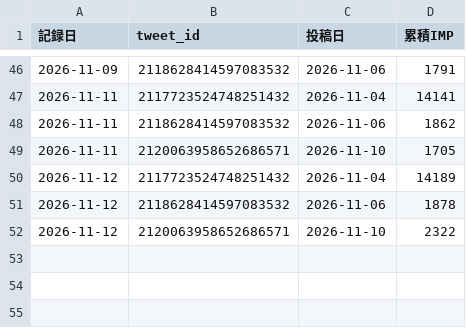
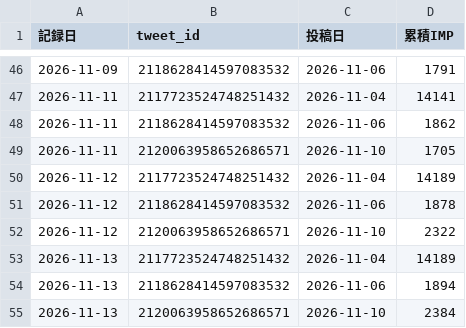
Before and after one commit to useakat/xClaude, a CSV file: logs/w001_imp_daily.csv, drawn as a sheet; only a part is shown, gaps mark what is left out; the diff names each change by its address in the sheet, - before the commit and + after, or states it on an @@ line.

Commit message:
report(daily): 11月12日の日報を追加

```diff
--- a/logs/w001_imp_daily.csv
+++ b/logs/w001_imp_daily.csv
+row 53: 2026-11-13 | 2117723524748251432 | 2026-11-04 | 14189
+row 54: 2026-11-13 | 2118628414597083532 | 2026-11-06 | 1894
+row 55: 2026-11-13 | 2120063958652686571 | 2026-11-10 | 2384
```
Also changed, not shown: logs/buzz_scores.csv, 1 other file.
